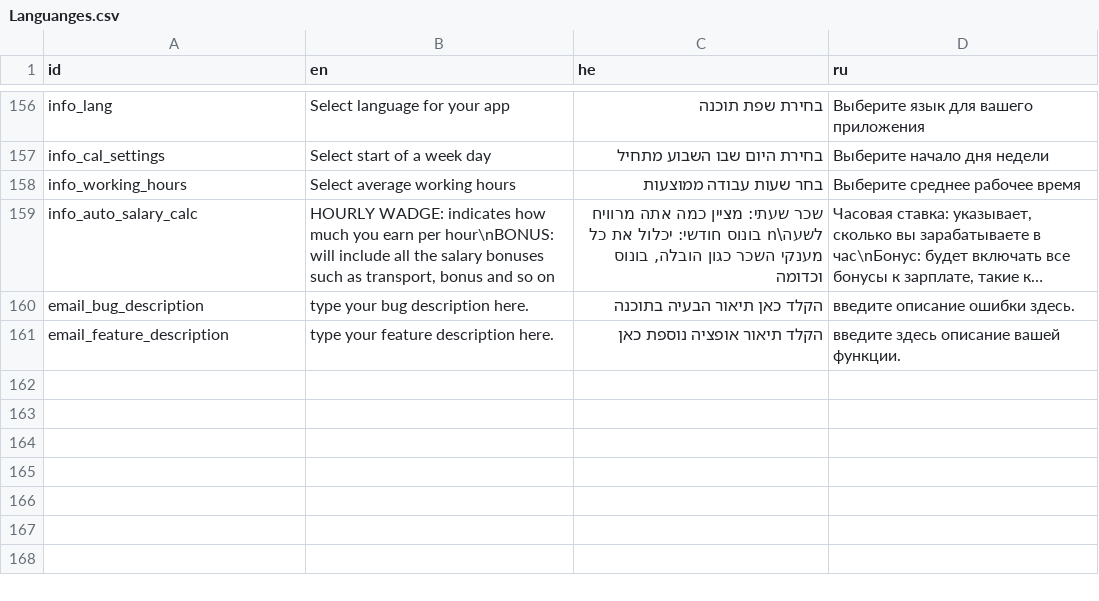
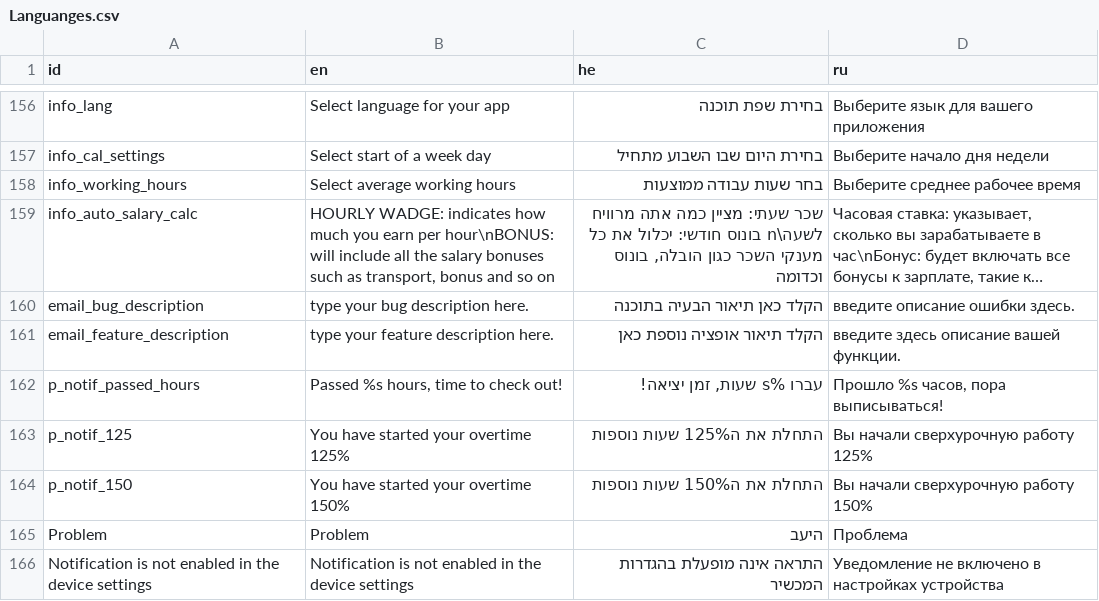
Before and after one commit to GogetaX/Time-Check-In, a CSV file: Assets/lang/Languanges.csv, drawn as a sheet; only a part is shown, gaps mark what is left out; long unchanged cells end in …; the diff names each change by its address in the sheet, - before the commit and + after, or states it on an @@ line.

```diff
--- a/Assets/lang/Languanges.csv
+++ b/Assets/lang/Languanges.csv
+row 162: p_notif_passed_hours | Passed %s hours, time to check out! | עברו %s שעות, זמן יציאה! | Прошло %s часов, пора выписываться!
+row 163: p_notif_125 | You have started your overtime 125% | התחלת את ה125% שעות נוספות | Вы начали сверхурочную работу 125%
+row 164: p_notif_150 | You have started your overtime 150% | התחלת את ה150% שעות נוספות | Вы начали сверхурочную работу 150%
+row 165: Problem | Problem | היעב | Проблема
+row 166: Notification is not enabled in the device settings | Notification is not enabled in the device settings | התראה אינה מופעלת בהגדרות המכשיר | Уведомление не включено в настройках устройства
```
Also changed, not shown: 48 other files.
